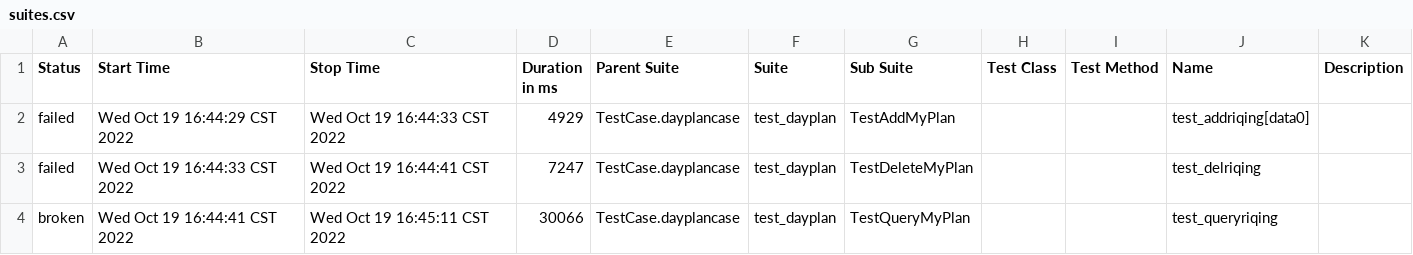
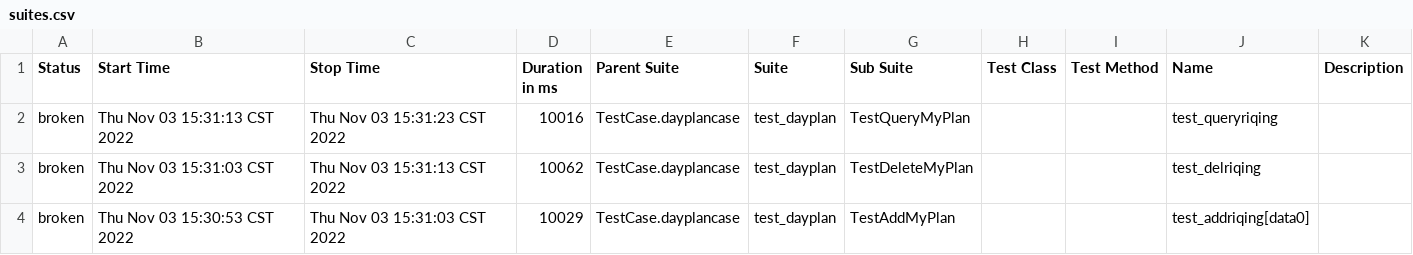
Before and after one commit to PrettyKarven/RiQingUITest, a CSV file: Report/html/data/suites.csv, drawn as a sheet.

```diff
--- a/Report/html/data/suites.csv
+++ b/Report/html/data/suites.csv
@@ -1,4 +1,4 @@
 "Status","Start Time","Stop Time","Duration in ms","Parent Suite","Suite","Sub Suite","Test Class","Test Method","Name","Description"
-"failed","Wed Oct 19 16:44:29 CST 2022","Wed Oct 19 16:44:33 CST 2022","4929","TestCase.dayplancase","test_dayplan","TestAddMyPlan","","","test_addriqing[data0]",""
-"failed","Wed Oct 19 16:44:33 CST 2022","Wed Oct 19 16:44:41 CST 2022","7247","TestCase.dayplancase","test_dayplan","TestDeleteMyPlan","","","test_delriqing",""
-"broken","Wed Oct 19 16:44:41 CST 2022","Wed Oct 19 16:45:11 CST 2022","30066","TestCase.dayplancase","test_dayplan","TestQueryMyPlan","","","test_queryriqing",""
+"broken","Thu Nov 03 15:31:13 CST 2022","Thu Nov 03 15:31:23 CST 2022","10016","TestCase.dayplancase","test_dayplan","TestQueryMyPlan","","","test_queryriqing",""
+"broken","Thu Nov 03 15:31:03 CST 2022","Thu Nov 03 15:31:13 CST 2022","10062","TestCase.dayplancase","test_dayplan","TestDeleteMyPlan","","","test_delriqing",""
+"broken","Thu Nov 03 15:30:53 CST 2022","Thu Nov 03 15:31:03 CST 2022","10029","TestCase.dayplancase","test_dayplan","TestAddMyPlan","","","test_addriqing[data0]",""
```
Also changed, not shown: Report/html/data/behaviors.csv, 35 other files.
